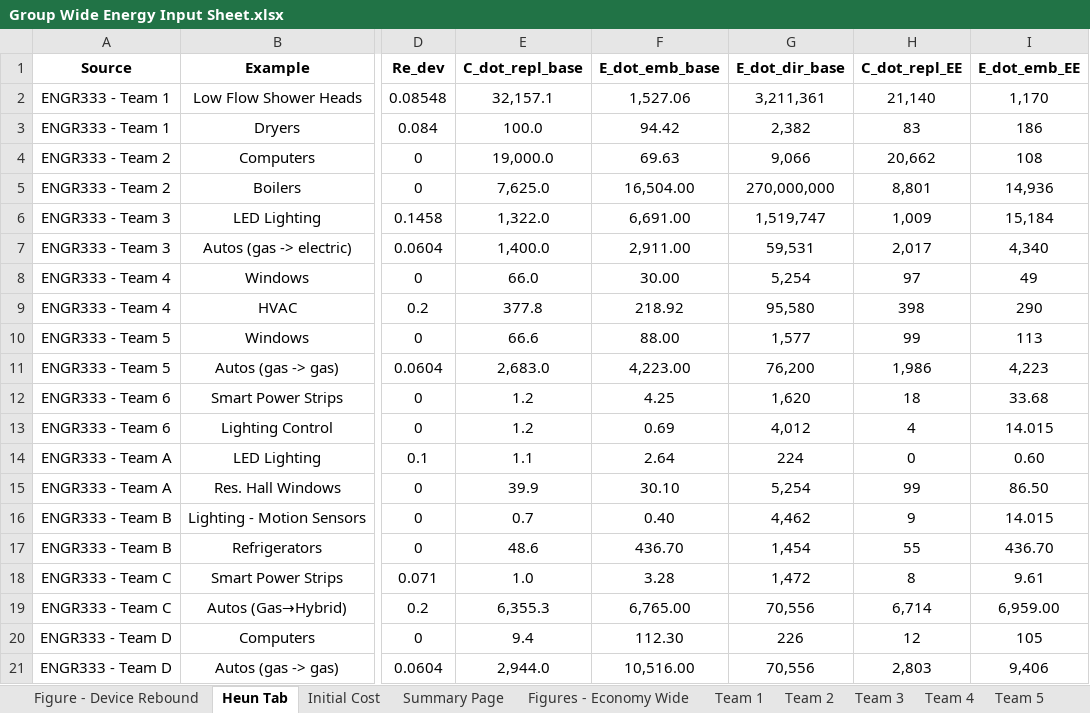
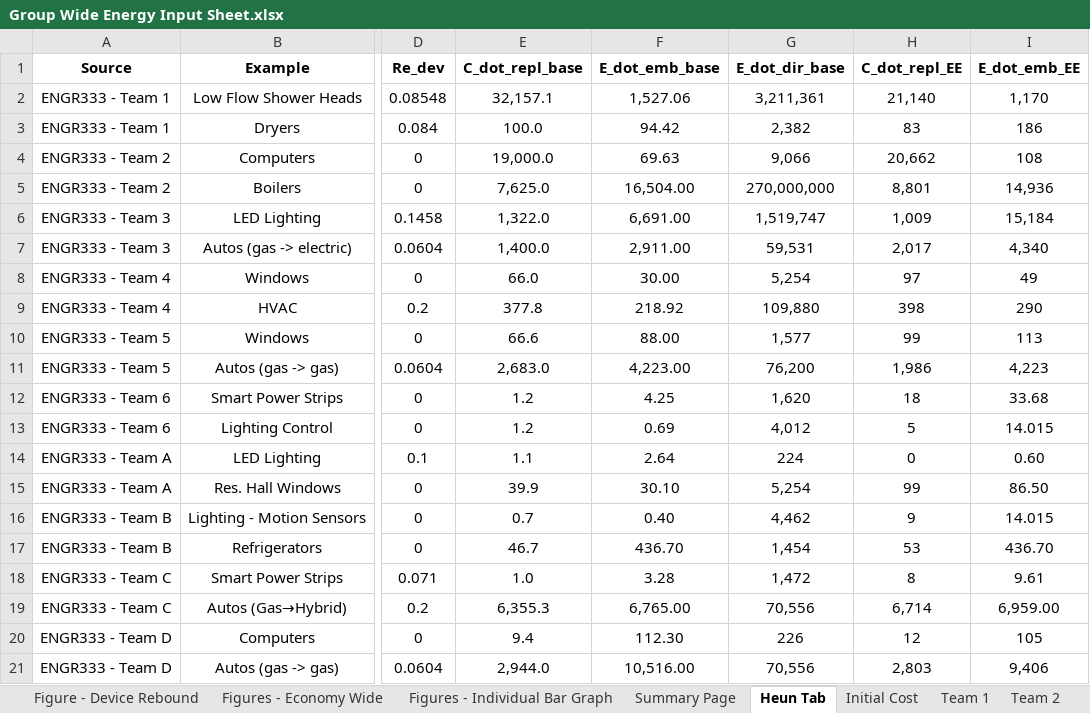
Before and after one commit to MatthewHeun/ReboundPaper2019, an Excel workbook: data/Group Wide Energy Input Sheet.xlsx, sheet Heun Tab, drawn as a sheet; only a part is shown, gaps mark what is left out; values as stored, in another font and other column widths than the file's, no borders; the diff names each change by its address in the sheet, - before the commit and + after, or states it on an @@ line.

```diff
--- a/data/Group Wide Energy Input Sheet.xlsx (sheet Heun Tab)
+++ b/data/Group Wide Energy Input Sheet.xlsx (sheet Heun Tab)
+sheet tab: Figures - Individual Bar Graph
@@ sheet tab order changed: Figure - Device Rebound | Figures - Economy Wide | Figures - Individual Bar Graph | Summary Page | Heun Tab | Initial Cost | Team 1 | Team 2 @@
-G9 (E_dot_dir_base): 95,580
+G9 (E_dot_dir_base): 109,880
-H13 (C_dot_repl_EE): 4
+H13 (C_dot_repl_EE): 5
-E17 (C_dot_repl_base): 48.6
+E17 (C_dot_repl_base): 46.7
-H17 (C_dot_repl_EE): 55
+H17 (C_dot_repl_EE): 53
```
Also changed, not shown: sheet Summary Page, sheet Figures - Economy Wide, sheet Team 4, sheet Team B, sheet Team 6, sheet Team 2, 1 more sheet, other sheet tabs, formulas that keep their value, charts or pictures.
